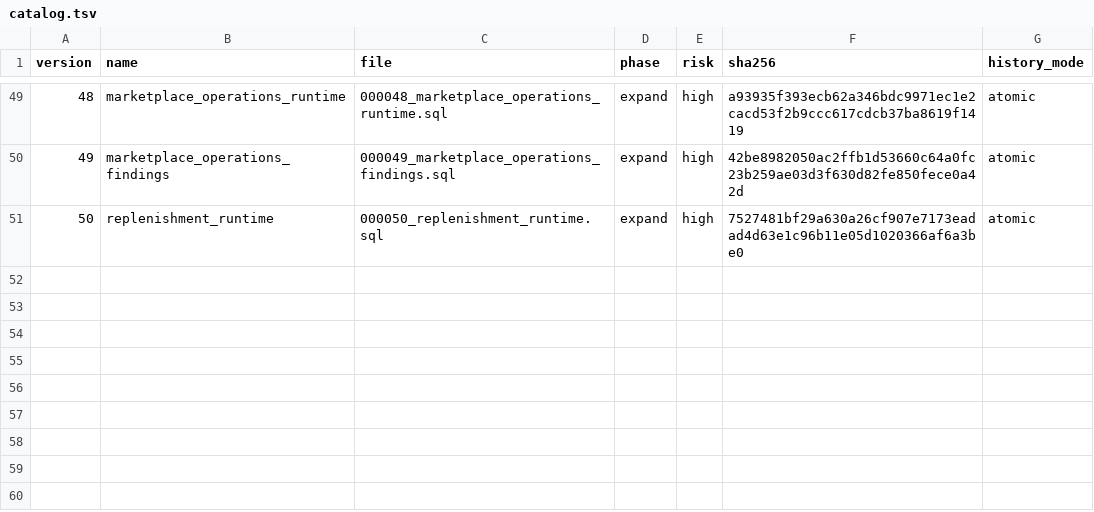
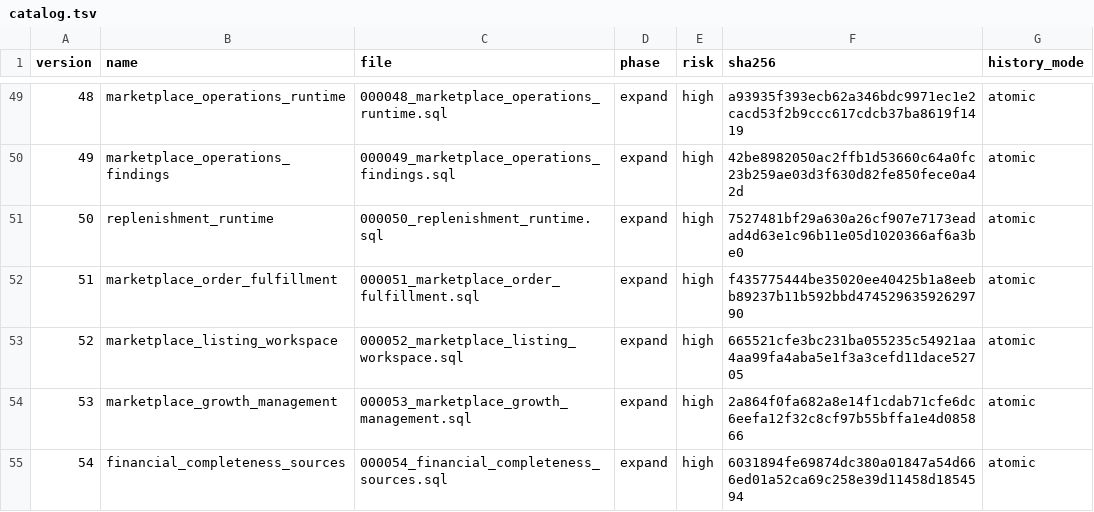
Before and after one commit to dizwebstudio/TORGNEXA, a TSV file: deploy/postgres/catalog.tsv, drawn as a sheet; only a part is shown, gaps mark what is left out; the diff names each change by its address in the sheet, - before the commit and + after, or states it on an @@ line.

```diff
--- a/deploy/postgres/catalog.tsv
+++ b/deploy/postgres/catalog.tsv
+row 52: 51 | marketplace_order_fulfillment | 000051_marketplace_order_fulfillment.sql | expand | high | f435775444be35020ee40425b1a8eebb89237b11b592bbd47452963592629790 | atomic
+row 53: 52 | marketplace_listing_workspace | 000052_marketplace_listing_workspace.sql | expand | high | 665521cfe3bc231ba055235c54921aa4aa99fa4aba5e1f3a3cefd11dace52705 | atomic
+row 54: 53 | marketplace_growth_management | 000053_marketplace_growth_management.sql | expand | high | 2a864f0fa682a8e14f1cdab71cfe6dc6eefa12f32c8cf97b55bffa1e4d085866 | atomic
+row 55: 54 | financial_completeness_sources | 000054_financial_completeness_sources.sql | expand | high | 6031894fe69874dc380a01847a54d666ed01a52ca69c258e39d11458d1854594 | atomic
```
Also changed, not shown: 16 other files.
